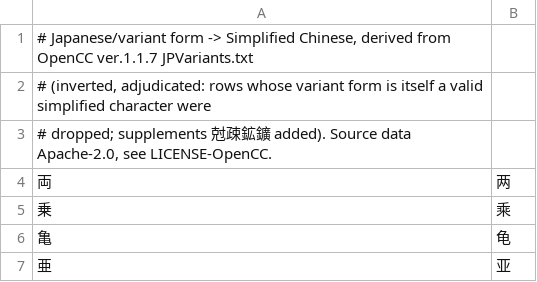
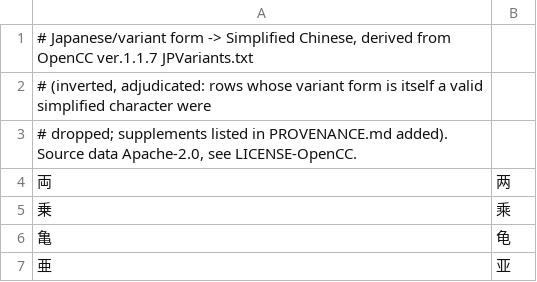
Before and after one commit to lurixo/Aegis, a TSV file: tools/t2s-data/variant_to_simplified.tsv, drawn as a sheet; only a part is shown; the diff covers the shown part only.

Commit message:
Carry the extra variant conversions in the t2s tables
Fourteen variant and traditional forms that occur in rime-wanxiang but
are not covered by the OpenCC tables now map to their simplified images,
and 牴 maps to 抵 for every reading. Dictionary packs can therefore be
rebuilt from this tree alone.

```diff
--- a/tools/t2s-data/variant_to_simplified.tsv
+++ b/tools/t2s-data/variant_to_simplified.tsv
@@ -2,3 +2,3 @@
 # (inverted, adjudicated: rows whose variant form is itself a valid simplified character were
-# dropped; supplements 尅疎鉱鑛 added). Source data Apache-2.0, see LICENSE-OpenCC.
+# dropped; supplements listed in PROVENANCE.md added). Source data Apache-2.0, see LICENSE-OpenCC.
 両	两
```
Also changed, not shown: 14 added rows elsewhere in this file, tools/t2s-data/adjudications.tsv, 1 other file.
